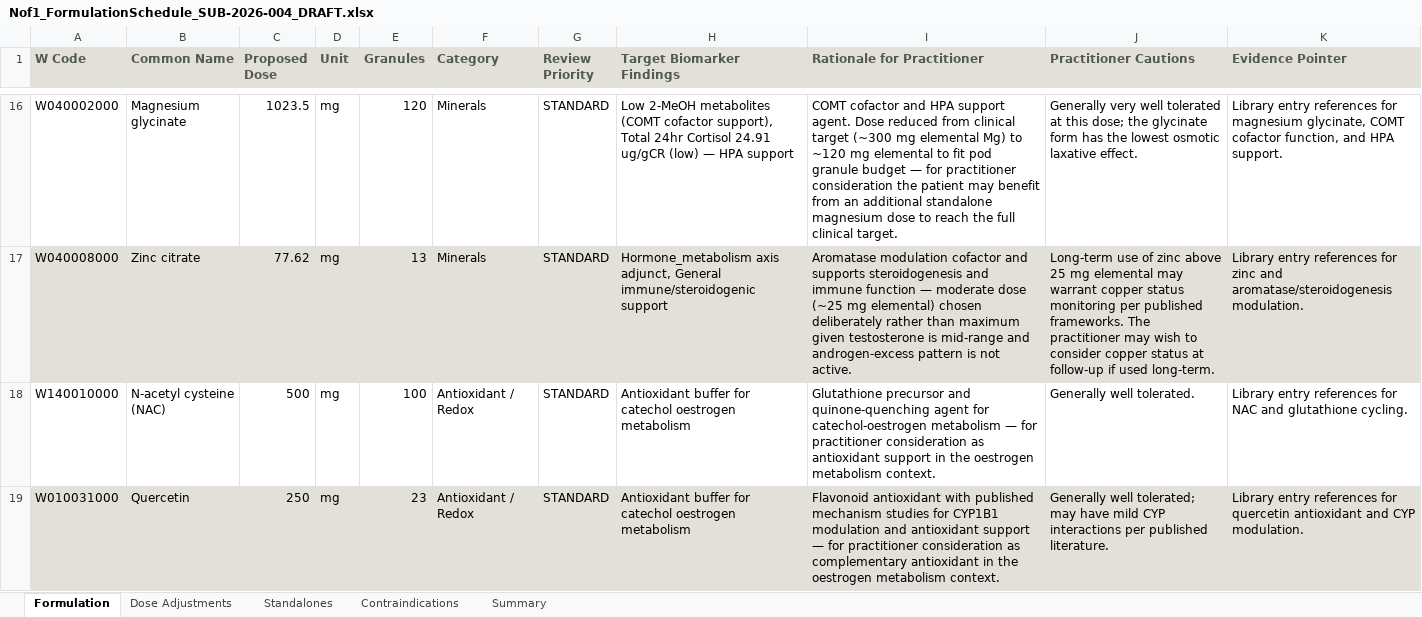
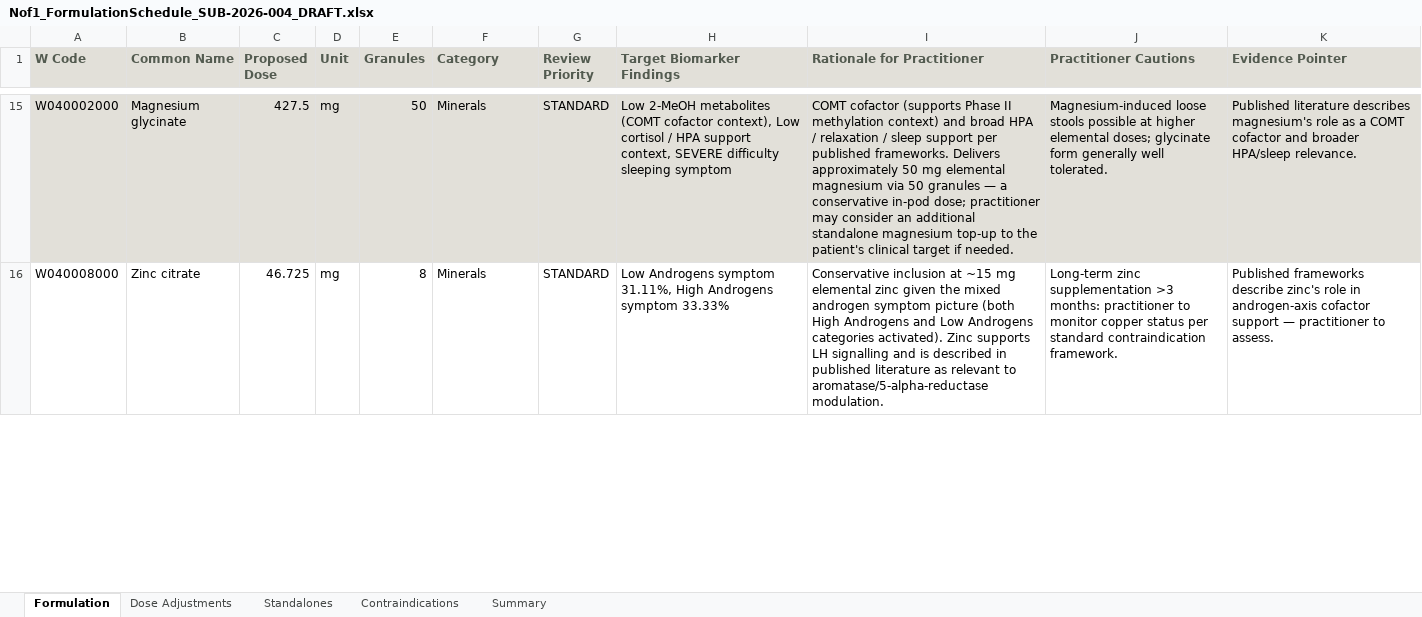
Before and after one commit to mercado1008/n-of-1-app, an Excel workbook: generated-docs/Nof1_FormulationSchedule_SUB-2026-004_DRAFT.xlsx, sheet Formulation, drawn as a sheet; only a part is shown, gaps mark what is left out; values as stored, in another font and other column widths than the file's, no borders; removed rows and columns are numbered as before the commit, all else as after; the diff covers the shown part only; the diff names each change by its address in the sheet, - before the commit and + after, or states it on an @@ line.

Commit message:
Add symptom matrix integration (v0.5.8): stream 2 ingestion, symptom-driven binding exclusions, fill calibration
- New section: symptom matrix as input stream 2. Covers NutriPath format:
  category % scores (Form A) and MILD/MODERATE/SEVERE placement (Form B).
- Axis activation: category ≥25% activates corresponding therapeutic axis
  even when biomarkers are in-range. Symptom-only axes are supportive
  priority; biomarker-confirmed axes are primary/secondary.
- Binding exclusions from symptom data:
  - Licorice excluded when 'high blood pressure' at MODERATE or SEVERE
  - High-dose iodine excluded when thyroid symptom category ≥20% with
    unknown antibody status
- Executive summary and biomarker_analysis must reference significant
  symptom findings (≥25% category scores).
- Fill calibration: self-check gate 630-690, plan target 650-670, step 4
  target 650-680. Addresses bidirectional overshoot/undershoot seen in
  earlier iterations.

Confirmed green: 658/710 (92.7%), 5 patterns (2 symptom-driven), 2 symptom-
triggered binding exclusions, 18 ingredients, 0 phantom codes.

```diff
--- a/generated-docs/Nof1_FormulationSchedule_SUB-2026-004_DRAFT.xlsx (sheet Formulation)
+++ b/generated-docs/Nof1_FormulationSchedule_SUB-2026-004_DRAFT.xlsx (sheet Formulation)
-A15:K15 fill: none
+A15:K15 fill: #E2E0D9
-C15 (Proposed Dose): 1023.5
+C15 (Proposed Dose): 427.5
-E15 (Granules): 120
+E15 (Granules): 50
-H15 (Target Biomarker Findings): …(COMT cofactor support), Total 24hr Cortisol 24.91 ug/gCR (low) — HPA support
+H15 (Target Biomarker Findings): …(COMT cofactor context), Low cortisol / HPA support context, SEVERE difficulty sleeping symptom
-I15 (Rationale for Practitioner): COMT cofactor and HPA support agent. Dose reduced from clinical target (~300 mg elemental Mg) to ~120 mg elemental to fit pod granule budget — for practitioner consideration the patient may benefit from an additional standalone magnesium dose to reach the full clinical target.
+I15 (Rationale for Practitioner): COMT cofactor (supports Phase II methylation context) and broad HPA / relaxation / sleep support per published frameworks. Delivers approximately 50 mg elemental magnesium via 50 granules — a conservative in-pod dose; practitioner may consider an additional standalone magnesium top-up to the patient's clinical target if needed.
-J15 (Practitioner Cautions): Generally very well tolerated at this dose; the glycinate form has the lowest osmotic laxative effect.
+J15 (Practitioner Cautions): Magnesium-induced loose stools possible at higher elemental doses; glycinate form generally well tolerated.
-K15 (Evidence Pointer): Library entry references for magnesium glycinate, COMT cofactor function, and HPA support.
+K15 (Evidence Pointer): Published literature describes magnesium's role as a COMT cofactor and broader HPA/sleep relevance.
-A16:K16 fill: #E2E0D9
+A16:K16 fill: none
-C16 (Proposed Dose): 77.62
+C16 (Proposed Dose): 46.725
-E16 (Granules): 13
+E16 (Granules): 8
-H16 (Target Biomarker Findings): Hormone_metabolism axis adjunct, General immune/steroidogenic support
+H16 (Target Biomarker Findings): Low Androgens symptom 31.11%, High Androgens symptom 33.33%
-I16 (Rationale for Practitioner): Aromatase modulation cofactor and supports steroidogenesis and immune function — moderate dose (~25 mg elemental) chosen deliberately rather than maximum given testosterone is mid-range and androgen-excess pattern is not active.
+I16 (Rationale for Practitioner): Conservative inclusion at ~15 mg elemental zinc given the mixed androgen symptom picture (both High Androgens and Low Androgens categories activated). Zinc supports LH signalling and is described in published literature as relevant to aromatase/5-alpha-reductase modulation.
-J16 (Practitioner Cautions): Long-term use of zinc above 25 mg elemental may warrant copper status monitoring per published frameworks. The practitioner may wish to consider copper status at follow-up if used long-term.
+J16 (Practitioner Cautions): Long-term zinc supplementation >3 months: practitioner to monitor copper status per standard contraindication framework.
-K16 (Evidence Pointer): Library entry references for zinc and aromatase/steroidogenesis modulation.
+K16 (Evidence Pointer): Published frameworks describe zinc's role in androgen-axis cofactor support — practitioner to assess.
-row 18: W140010000 | N-acetyl cysteine (NAC) | 500 | mg | 100 | Antioxidant / Redox | STANDARD | Antioxidant buffer for catechol oestrogen metabolism | Glutathione precursor and quinone-quenching agent for catechol-oestrogen metabolism — for practitioner consideration as antioxidant support in the oestrogen metabolism context. | Generally well tolerated. | Library entry references for NAC and glutathione cycling.
-row 19: W010031000 | Quercetin | 250 | mg | 23 | Antioxidant / Redox | STANDARD | Antioxidant buffer for catechol oestrogen metabolism | Flavonoid antioxidant with published mechanism studies for CYP1B1 modulation and antioxidant support — for practitioner consideration as complementary antioxidant in the oestrogen metabolism context. | Generally well tolerated; may have mild CYP interactions per published literature. | Library entry references for quercetin antioxidant and CYP modulation.
```
Also changed, not shown: 8 added rows, 8 removed rows, 43 edited cells and cell formats elsewhere in this sheet, sheet Contraindications, sheet Summary, sheet Standalones, sheet Dose Adjustments, 3 other files.
